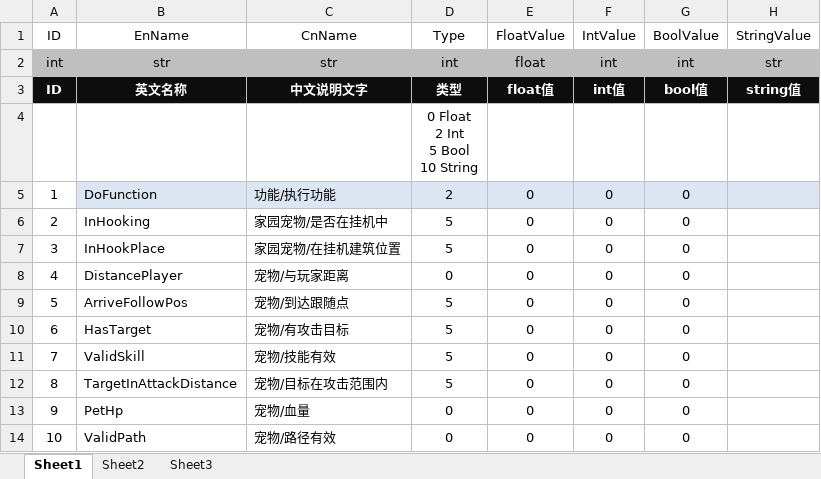
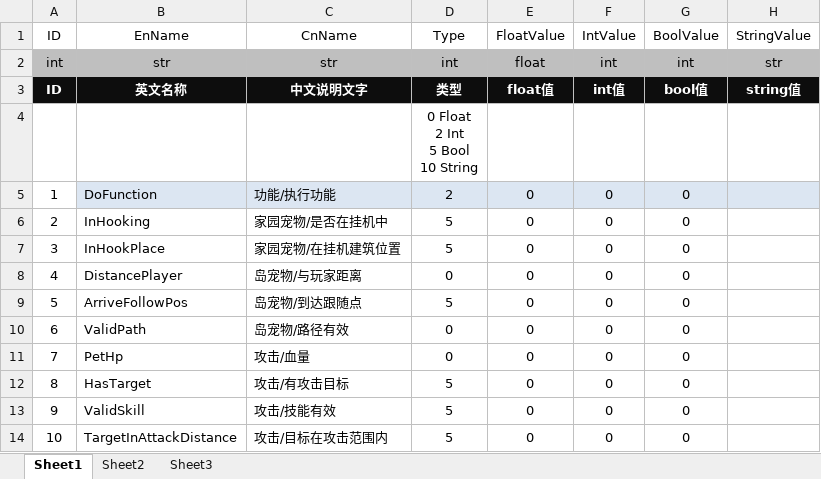
Before and after one commit to LIQIANGEASTSUN/HappyHorse_WorkSpace, an Excel workbook: cleaner/BehaviorTree/strategy/Excel/table_behaviortree.xlsx, sheet Sheet1, drawn as a sheet; values as stored, in another font and other column widths than the file's, no borders; removed rows and columns are numbered as before the commit, all else as after; the diff names each change by its address in the sheet, - before the commit and + after, or states it on an @@ line.

```diff
--- a/cleaner/BehaviorTree/strategy/Excel/table_behaviortree.xlsx (sheet Sheet1)
+++ b/cleaner/BehaviorTree/strategy/Excel/table_behaviortree.xlsx (sheet Sheet1)
-C8 (CnName): 宠物/与玩家距离
+C8 (CnName): 岛宠物/与玩家距离
-C9 (CnName): 宠物/到达跟随点
+C9 (CnName): 岛宠物/到达跟随点
+row 10: 6 | ValidPath | 岛宠物/路径有效 | 0 | 0 | 0 | 0
+row 11: 7 | PetHp | 攻击/血量 | 0 | 0 | 0 | 0
-A12 (ID): 6
+A12 (ID): 8
-C12 (CnName): 宠物/有攻击目标
+C12 (CnName): 攻击/有攻击目标
-A13 (ID): 7
+A13 (ID): 9
-C13 (CnName): 宠物/技能有效
+C13 (CnName): 攻击/技能有效
-A14 (ID): 8
+A14 (ID): 10
-C14 (CnName): 宠物/目标在攻击范围内
+C14 (CnName): 攻击/目标在攻击范围内
-row 13: 9 | PetHp | 宠物/血量 | 0 | 0 | 0 | 0
-row 14: 10 | ValidPath | 宠物/路径有效 | 0 | 0 | 0 | 0
```
Also changed, not shown: 11 other files.
